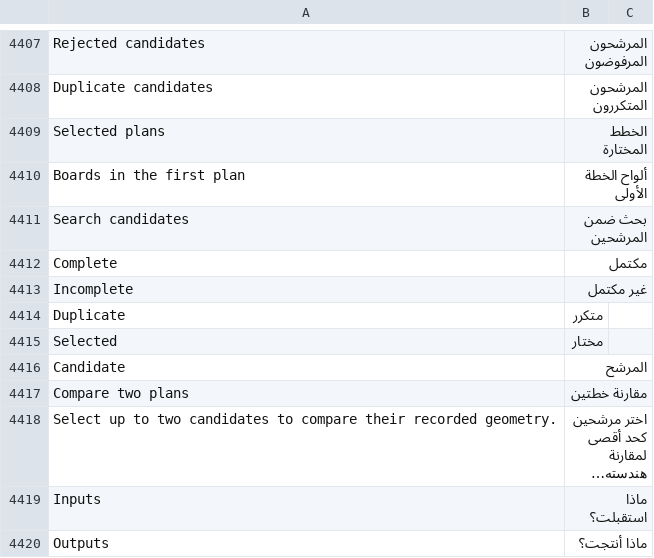
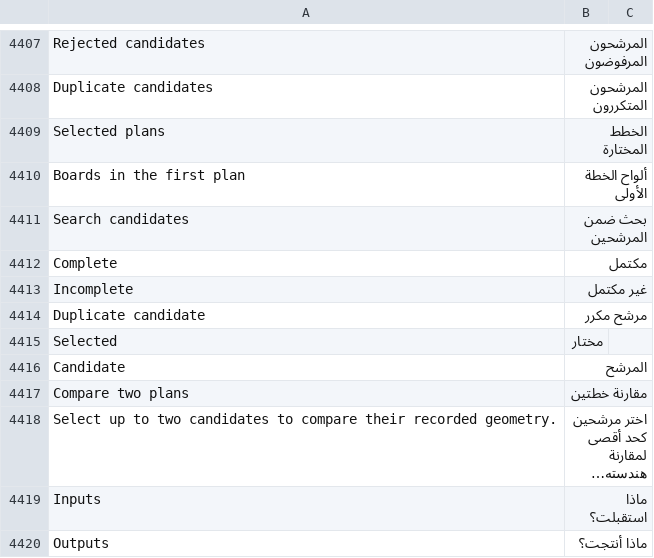
Before and after one commit to Hasan-Alhendi/almdina-erp, a CSV file: almdina_erp/translations/ar.csv, drawn as a sheet; only a part is shown, gaps mark what is left out; long unchanged cells end in …; removed rows and columns are numbered as before the commit, all else as after; the diff names each change by its address in the sheet, - before the commit and + after, or states it on an @@ line.

Commit message:
fix: disambiguate duplicate status in cutting search report translations

```diff
--- a/almdina_erp/translations/ar.csv
+++ b/almdina_erp/translations/ar.csv
-row 4414: Duplicate | متكرر
+row 4414: Duplicate candidate | مرشح مكرر
```
Also changed, not shown: 2 other files.
